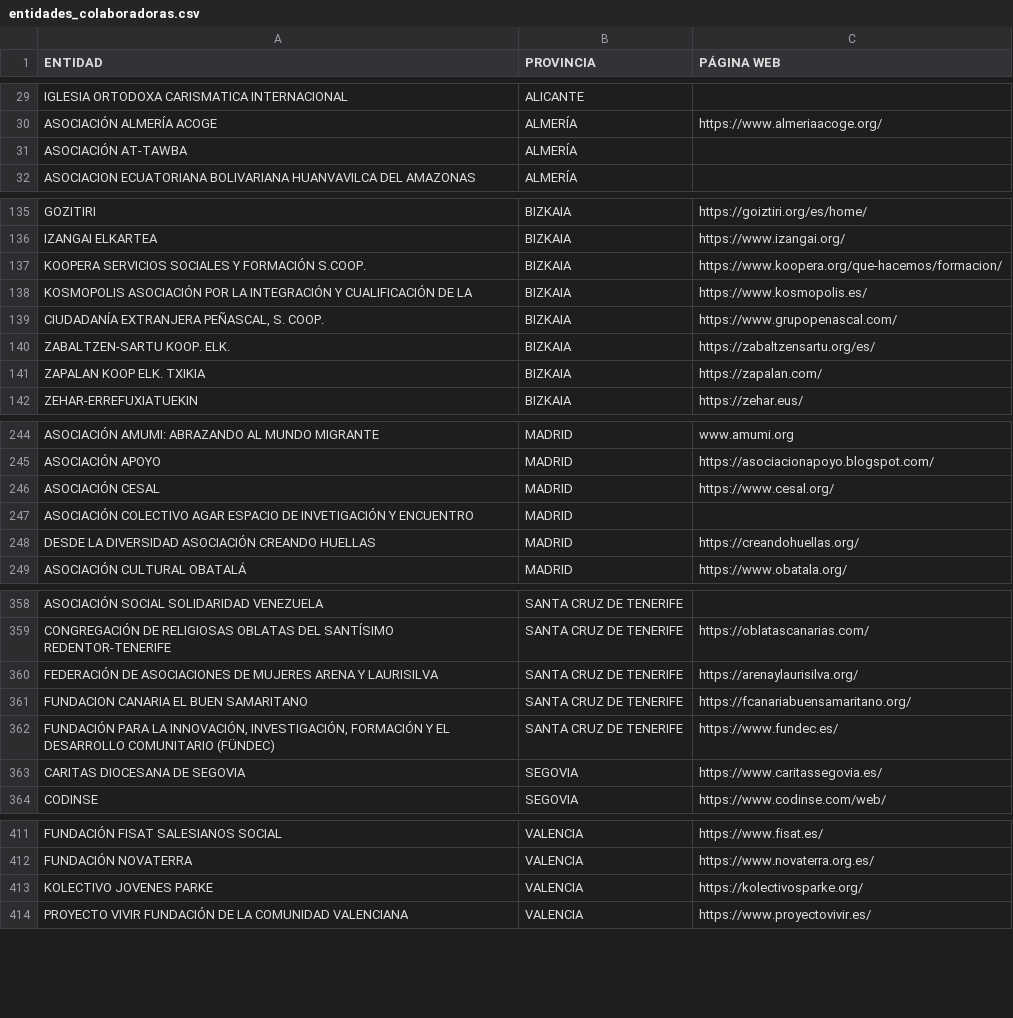
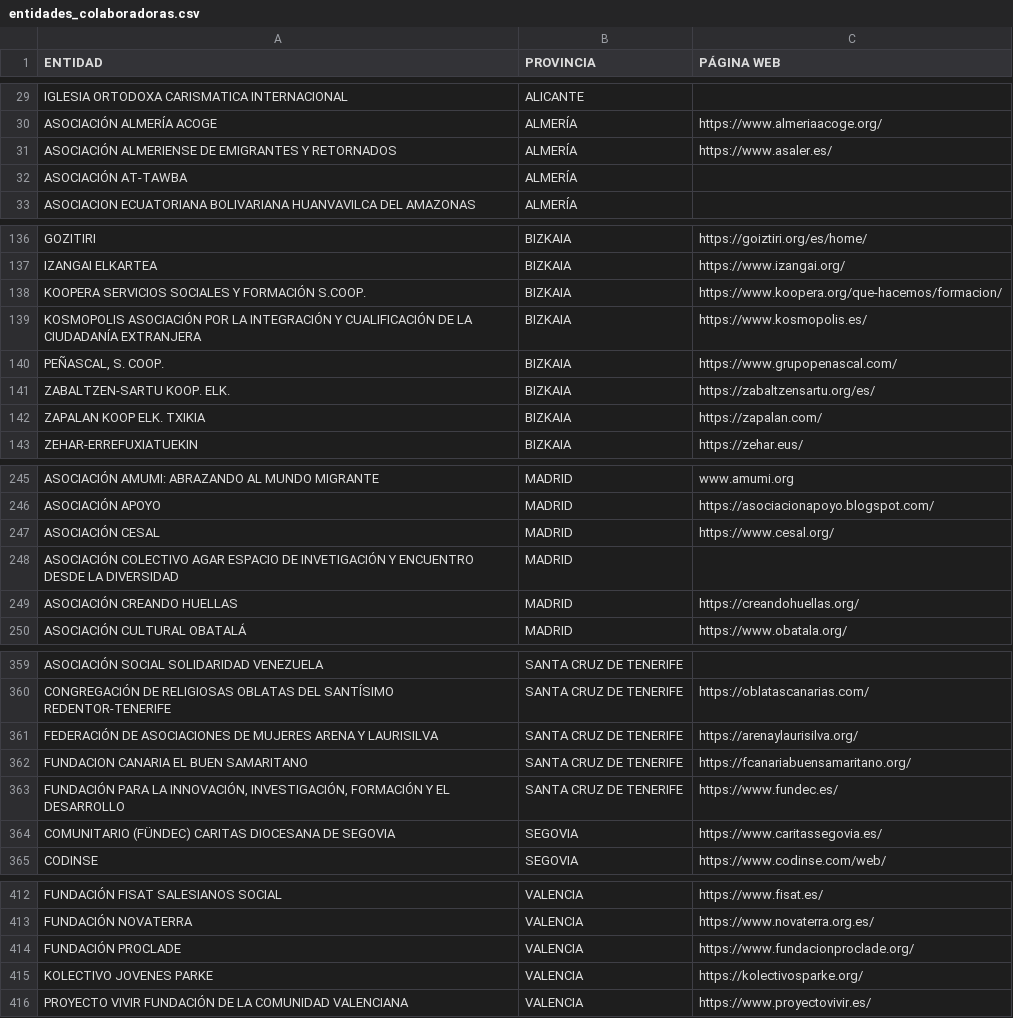
Before and after one commit to polbieto/RegularizacionYa, a CSV file: data/entidades/entidades_colaboradoras.csv, drawn as a sheet; only a part is shown, gaps mark what is left out; the diff covers the shown part only.

```diff
--- a/data/entidades/entidades_colaboradoras.csv
+++ b/data/entidades/entidades_colaboradoras.csv
@@ -30,2 +30,3 @@ IGLESIA ORTODOXA CARISMATICA INTERNACIONAL;ALICANTE;
 ASOCIACIÓN ALMERÍA ACOGE;ALMERÍA;https://www.almeriaacoge.org/
+ASOCIACIÓN ALMERIENSE DE EMIGRANTES Y RETORNADOS;ALMERÍA;https://www.asaler.es/
 ASOCIACIÓN AT-TAWBA;ALMERÍA;
@@ -137,4 +138,4 @@ IZANGAI ELKARTEA;BIZKAIA;https://www.izangai.org/
 KOOPERA SERVICIOS SOCIALES Y FORMACIÓN S.COOP.;BIZKAIA;https://www.koopera.org/que-hacemos/formacion/
-KOSMOPOLIS ASOCIACIÓN POR LA INTEGRACIÓN Y CUALIFICACIÓN DE LA;BIZKAIA;https://www.kosmopolis.es/
-CIUDADANÍA EXTRANJERA PEÑASCAL, S. COOP.;BIZKAIA;https://www.grupopenascal.com/
+KOSMOPOLIS ASOCIACIÓN POR LA INTEGRACIÓN Y CUALIFICACIÓN DE LA CIUDADANÍA EXTRANJERA;BIZKAIA;https://www.kosmopolis.es/
+PEÑASCAL, S. COOP.;BIZKAIA;https://www.grupopenascal.com/
 ZABALTZEN-SARTU KOOP. ELK.;BIZKAIA;https://zabaltzensartu.org/es/
@@ -246,4 +247,4 @@ ASOCIACIÓN APOYO;MADRID;https://asociacionapoyo.blogspot.com/
 ASOCIACIÓN CESAL;MADRID;https://www.cesal.org/
-ASOCIACIÓN COLECTIVO AGAR ESPACIO DE INVETIGACIÓN Y ENCUENTRO;MADRID;
-DESDE LA DIVERSIDAD ASOCIACIÓN CREANDO HUELLAS;MADRID;https://creandohuellas.org/
+ASOCIACIÓN COLECTIVO AGAR ESPACIO DE INVETIGACIÓN Y ENCUENTRO DESDE LA DIVERSIDAD;MADRID;
+ASOCIACIÓN CREANDO HUELLAS;MADRID;https://creandohuellas.org/
 ASOCIACIÓN CULTURAL OBATALÁ;MADRID;https://www.obatala.org/
@@ -361,4 +362,4 @@ FEDERACIÓN DE ASOCIACIONES DE MUJERES ARENA Y LAURISILVA;SANTA CRUZ DE TENERIFE
 FUNDACION CANARIA EL BUEN SAMARITANO;SANTA CRUZ DE TENERIFE;https://fcanariabuensamaritano.org/
-FUNDACIÓN PARA LA INNOVACIÓN, INVESTIGACIÓN, FORMACIÓN Y EL DESARROLLO COMUNITARIO (FÜNDEC);SANTA CRUZ DE TENERIFE;https://www.fundec.es/
-CARITAS DIOCESANA DE SEGOVIA;SEGOVIA;https://www.caritassegovia.es/
+FUNDACIÓN PARA LA INNOVACIÓN, INVESTIGACIÓN, FORMACIÓN Y EL DESARROLLO;SANTA CRUZ DE TENERIFE;https://www.fundec.es/
+COMUNITARIO (FÜNDEC) CARITAS DIOCESANA DE SEGOVIA;SEGOVIA;https://www.caritassegovia.es/
 CODINSE;SEGOVIA;https://www.codinse.com/web/
@@ -412,2 +413,3 @@ FUNDACIÓN FISAT SALESIANOS SOCIAL;VALENCIA;https://www.fisat.es/
 FUNDACIÓN NOVATERRA;VALENCIA;https://www.novaterra.org.es/
+FUNDACIÓN PROCLADE;VALENCIA;https://www.fundacionproclade.org/
 KOLECTIVO JOVENES PARKE;VALENCIA;https://kolectivosparke.org/
```
Also changed, not shown: 2 edited cells elsewhere in this file, 1 other file.
